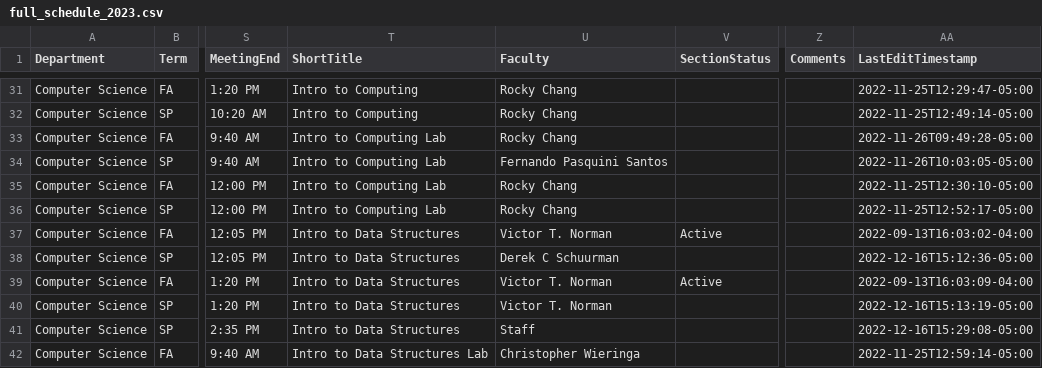
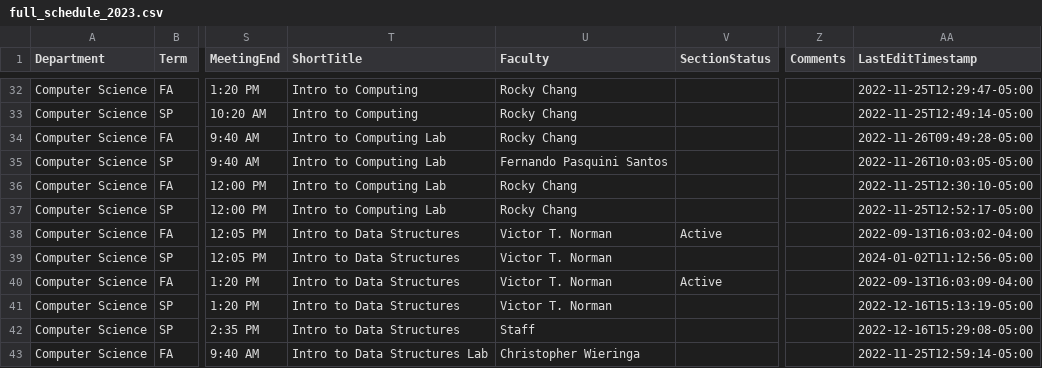
Before and after one commit to kvlinden/kvlinden.github.io, a CSV file: data/full_schedule_2023.csv, drawn as a sheet; only a part is shown, gaps mark what is left out; addresses are those after the commit; the diff covers the shown part only; the diff names each change by its address in the sheet, - before the commit and + after, or states it on an @@ line.

```diff
--- a/data/full_schedule_2023.csv
+++ b/data/full_schedule_2023.csv
-U39 (Faculty): Derek C Schuurman
+U39 (Faculty): Victor T. Norman
-AA39 (LastEditTimestamp): 2022-12-16T15:12:36-05:00
+AA39 (LastEditTimestamp): 2024-01-02T11:12:56-05:00
```
Also changed, not shown: 2 added rows, 2 removed rows and 4 edited cells elsewhere in this file, 2 other files.
